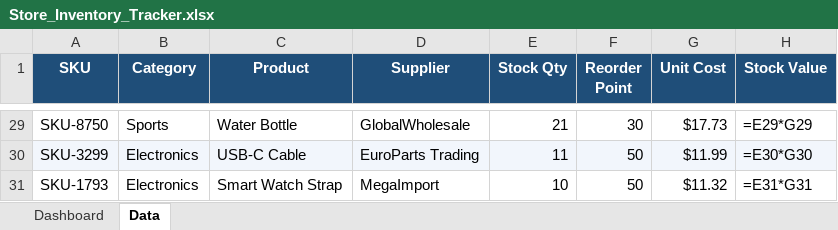
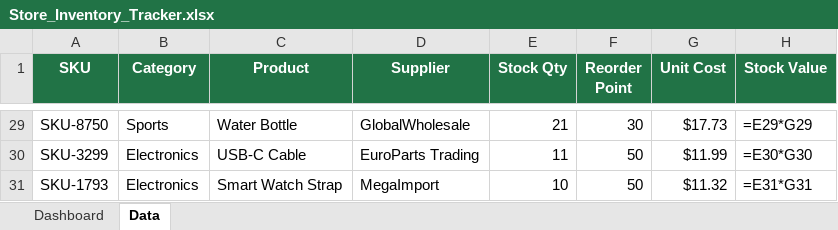
Before and after one commit to daniel-palade/daniel-palade.github.io, an Excel workbook: Store_Inventory_Tracker.xlsx, sheet Data, drawn as a sheet; only a part is shown, gaps mark what is left out; values as stored, in another font and other column widths than the file's, no borders; formulas without a stored value are shown as written; conditional formats not drawn; the diff covers the shown part only; the diff names each change by its address in the sheet, - before the commit and + after, or states it on an @@ line.

```diff
--- a/Store_Inventory_Tracker.xlsx (sheet Data)
+++ b/Store_Inventory_Tracker.xlsx (sheet Data)
-A1:H1 fill: #1F4E79
+A1:H1 fill: #217346
-A30:H30 fill: #F2F6FC
+A30:H30 fill: none
```
Also changed, not shown: cell formats elsewhere in this sheet, sheet Dashboard, charts or pictures, Car_Sales_Dashboard.xlsx, Customer_Payments_Tracker.xlsx, 2 other files.
